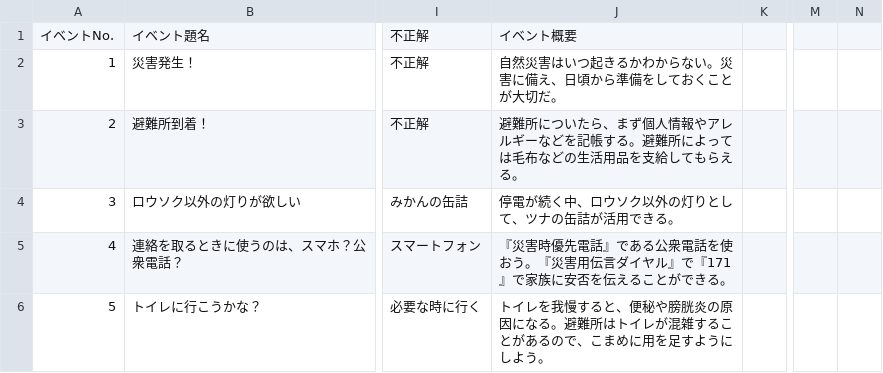
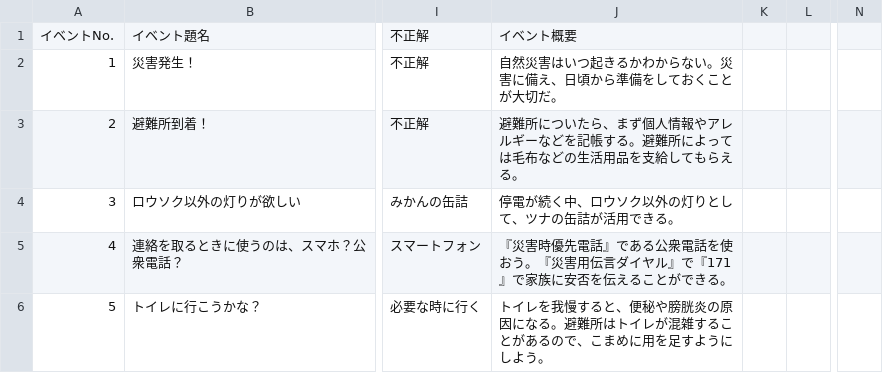
Before and after one commit to CSTmatsunolab/EvaApp, a CSV file: Assets/Resources/EventData.csv, drawn as a sheet; only a part is shown, gaps mark what is left out; removed rows and columns are numbered as before the commit, all else as after; the diff covers the shown part only; the diff names each change by its address in the sheet, - before the commit and + after, or states it on an @@ line.

```diff
--- a/Assets/Resources/EventData.csv
+++ b/Assets/Resources/EventData.csv
+column K, empty
-column N, empty
```
Also changed, not shown: 19 edited cells elsewhere in this file, Assets/Resources/Texts/Bichiku_checks.csv, 19 other files.
